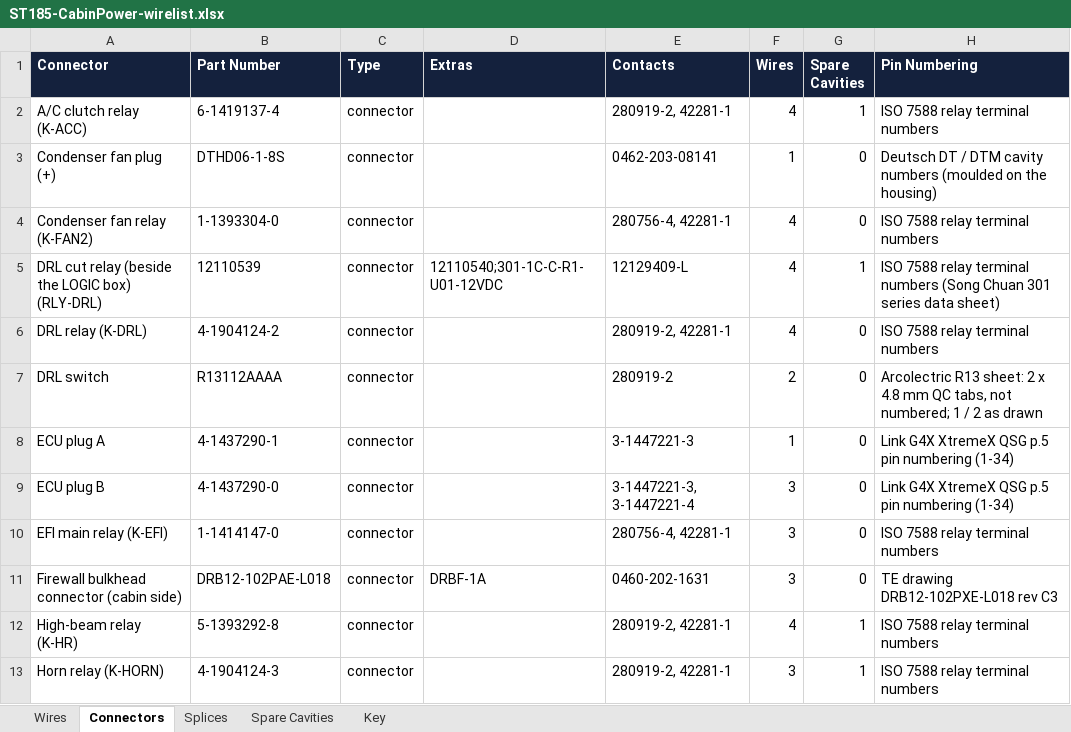
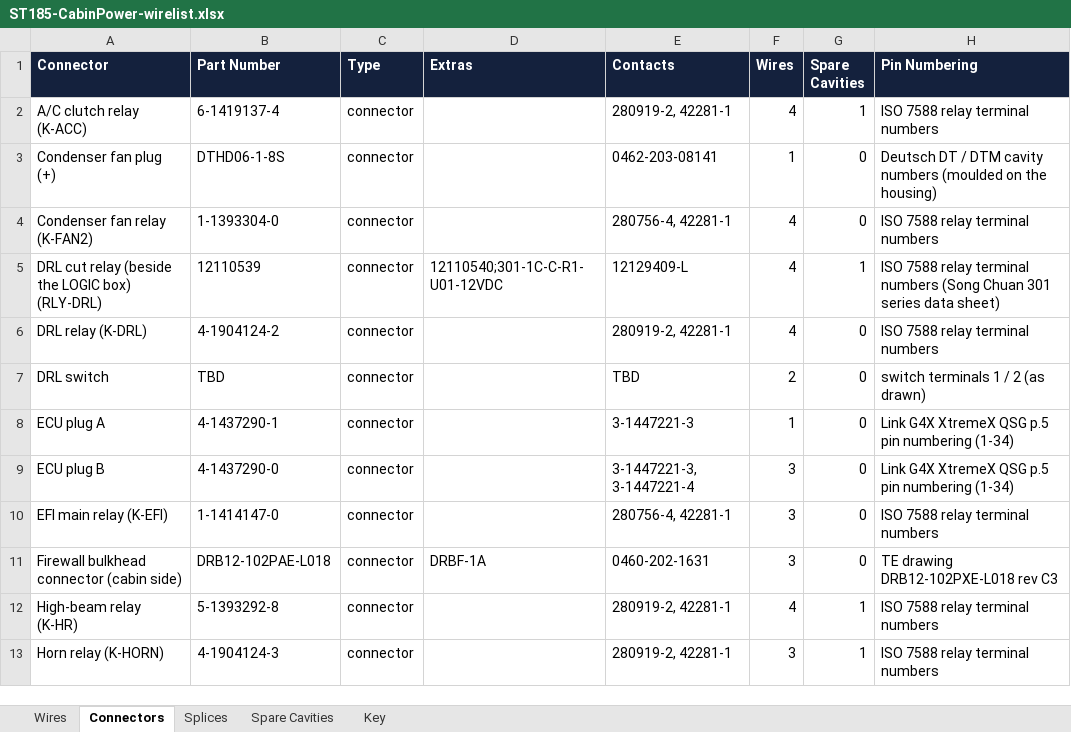
Before and after one commit to living-relation/st185-link-ecu-config, an Excel workbook: docs/harness/wirelists/ST185-CabinPower-wirelist.xlsx, sheet Connectors, drawn as a sheet; only a part is shown; values as stored, in another font and other column widths than the file's, no borders; the diff names each change by its address in the sheet, - before the commit and + after, or states it on an @@ line.

```diff
--- a/docs/harness/wirelists/ST185-CabinPower-wirelist.xlsx (sheet Connectors)
+++ b/docs/harness/wirelists/ST185-CabinPower-wirelist.xlsx (sheet Connectors)
-B7 (Part Number): R13112AAAA
+B7 (Part Number): TBD
-E7 (Contacts): 280919-2
+E7 (Contacts): TBD
-H7 (Pin Numbering): Arcolectric R13 sheet: 2 x 4.8 mm QC tabs, not numbered; 1 / 2 as drawn
+H7 (Pin Numbering): switch terminals 1 / 2 (as drawn)
```
Also changed, not shown: sheet Wires, docs/harness/wirelists/ST185-AB-cabin-wirelist.xlsx, docs/harness/wirelists/ST185-AntiTheft-wirelist.xlsx, 21 other files.
